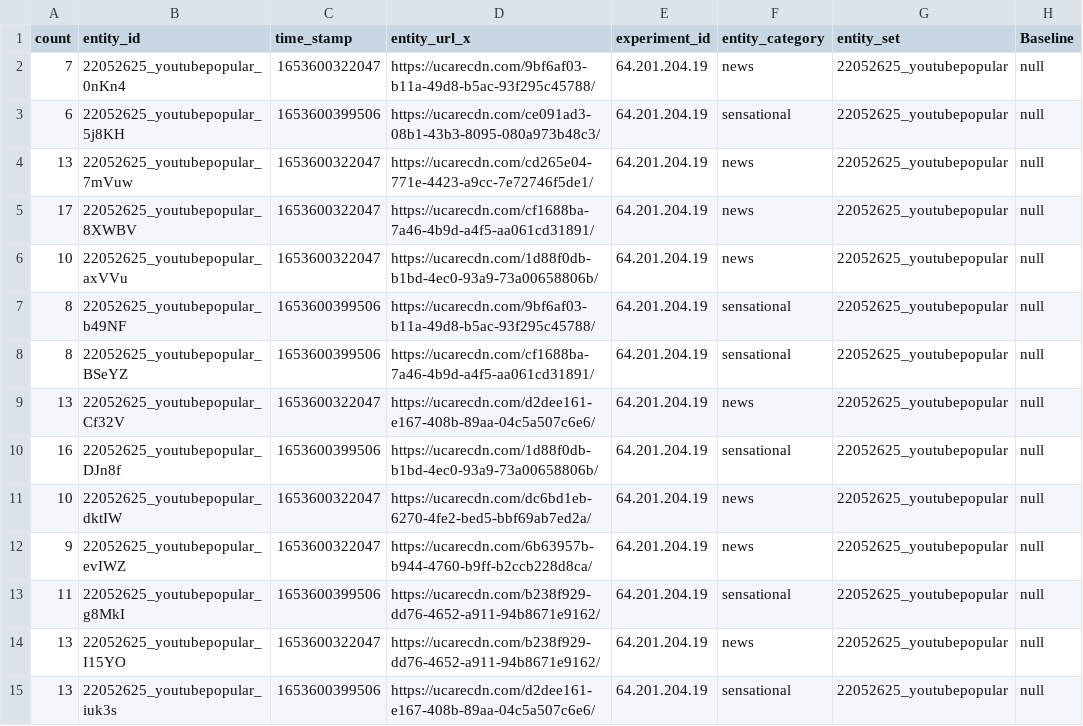
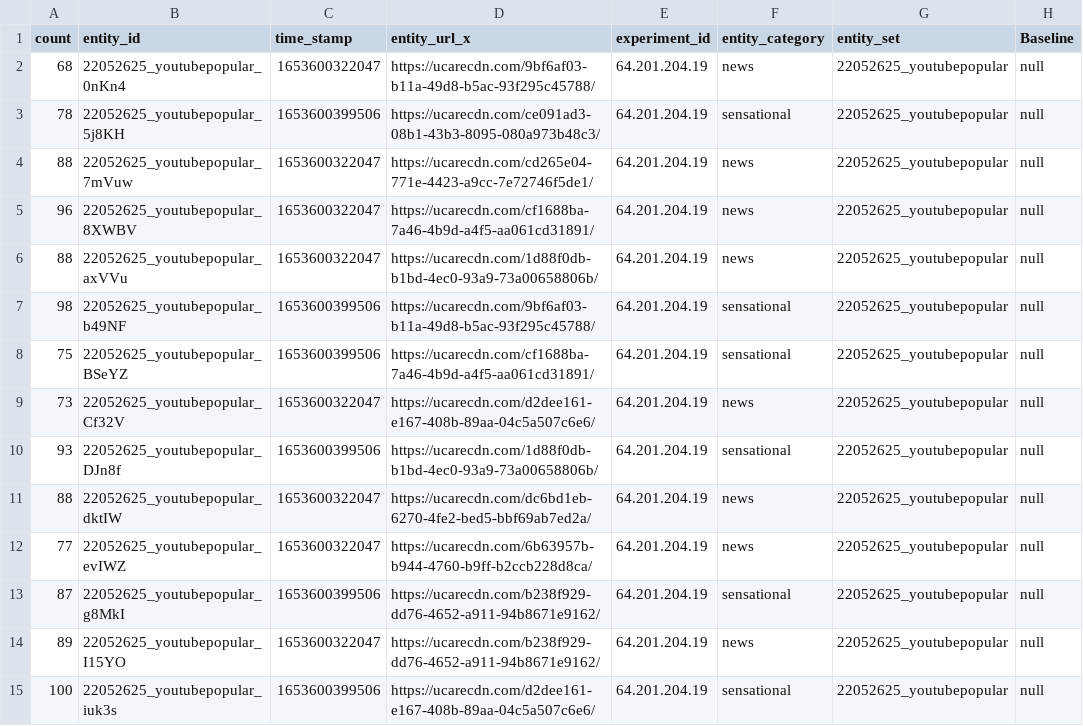
Before and after one commit to hauselin/will-smith, a CSV file: study03_monkeypox/data/raw/e0j5KD_entity_info.csv, drawn as a sheet; only a part is shown; the diff covers the shown part only; the diff names each change by its address in the sheet, - before the commit and + after, or states it on an @@ line.

```diff
--- a/study03_monkeypox/data/raw/e0j5KD_entity_info.csv
+++ b/study03_monkeypox/data/raw/e0j5KD_entity_info.csv
-A2 (count): 7
+A2 (count): 68
-A3 (count): 6
+A3 (count): 78
-A4 (count): 13
+A4 (count): 88
-A5 (count): 17
+A5 (count): 96
-A6 (count): 10
+A6 (count): 88
-A7 (count): 8
+A7 (count): 98
-A8 (count): 8
+A8 (count): 75
-A9 (count): 13
+A9 (count): 73
-A10 (count): 16
+A10 (count): 93
-A11 (count): 10
+A11 (count): 88
-A12 (count): 9
+A12 (count): 77
-A13 (count): 11
+A13 (count): 87
-A14 (count): 13
+A14 (count): 89
-A15 (count): 13
+A15 (count): 100
```
Also changed, not shown: 155 edited cells elsewhere in this file, study03_monkeypox/data/clean/data-wide-code.csv, 13 other files.
